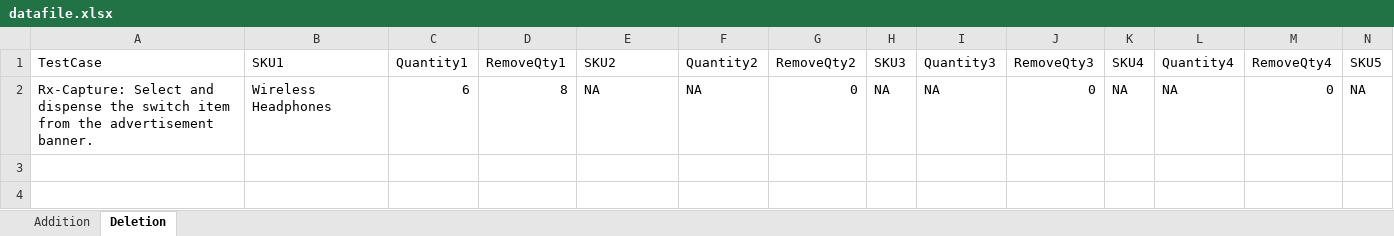
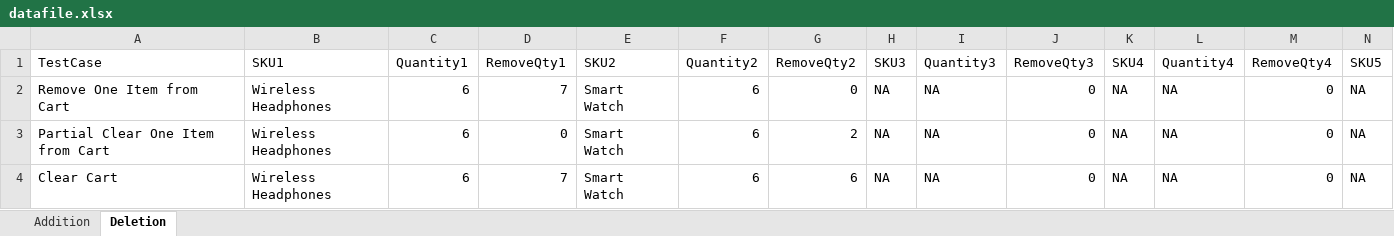
Before and after one commit to DevonMay/ShopB2Wise, an Excel workbook: DataFile/datafile.xlsx, sheet Deletion, drawn as a sheet; only a part is shown; values as stored, in another font and other column widths than the file's, no borders; rows hold the shown columns only; the diff names each change by its address in the sheet, - before the commit and + after, or states it on an @@ line.

```diff
--- a/DataFile/datafile.xlsx (sheet Deletion)
+++ b/DataFile/datafile.xlsx (sheet Deletion)
-A2 (TestCase): Rx-Capture: Select and dispense the switch item from the advertisement banner.
+A2 (TestCase): Remove One Item from Cart
-D2 (RemoveQty1): 8
+D2 (RemoveQty1): 7
-E2 (SKU2): NA
+E2 (SKU2): Smart Watch
-F2 (Quantity2): NA
+F2 (Quantity2): 6
+row 3: Partial Clear One Item from Cart | Wireless Headphones | 6 | 0 | Smart Watch | 6 | 2 | NA | NA | 0 | NA | NA | 0 | NA
+row 4: Clear Cart | Wireless Headphones | 6 | 7 | Smart Watch | 6 | 6 | NA | NA | 0 | NA | NA | 0 | NA
```
Also changed, not shown: sheet Addition, 4 other files.
